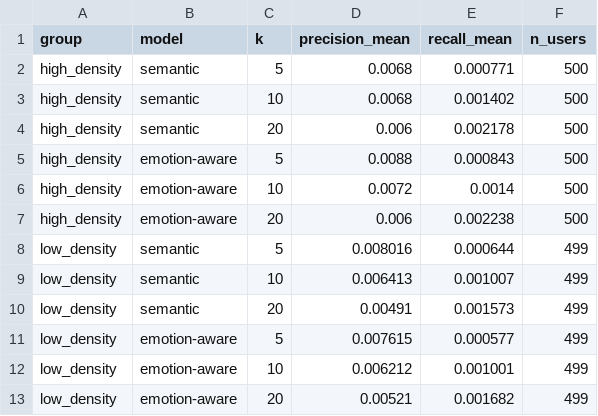
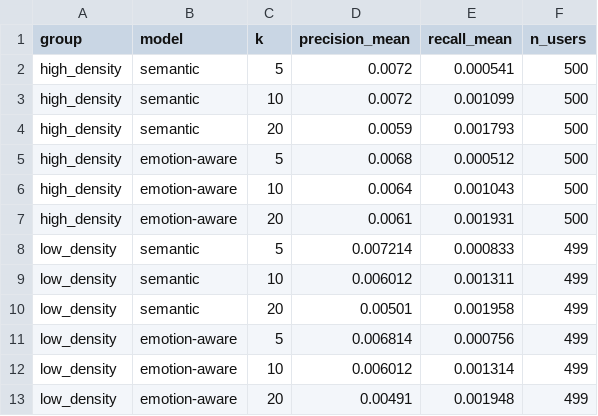
Before and after one commit to bttnlight/cmsc198.2_SpecialProblem, a CSV file: phase4_output/stratified_results.csv, drawn as a sheet.

```diff
--- a/phase4_output/stratified_results.csv
+++ b/phase4_output/stratified_results.csv
@@ -1,13 +1,13 @@
 group,model,k,precision_mean,recall_mean,n_users
-high_density,semantic,5,0.0068,0.000771,500
-high_density,semantic,10,0.0068,0.001402,500
-high_density,semantic,20,0.006,0.002178,500
-high_density,emotion-aware,5,0.0088,0.000843,500
-high_density,emotion-aware,10,0.0072,0.0014,500
-high_density,emotion-aware,20,0.006,0.002238,500
-low_density,semantic,5,0.008016,0.000644,499
-low_density,semantic,10,0.006413,0.001007,499
-low_density,semantic,20,0.00491,0.001573,499
-low_density,emotion-aware,5,0.007615,0.000577,499
-low_density,emotion-aware,10,0.006212,0.001001,499
-low_density,emotion-aware,20,0.00521,0.001682,499
+high_density,semantic,5,0.0072,0.000541,500
+high_density,semantic,10,0.0072,0.001099,500
+high_density,semantic,20,0.0059,0.001793,500
+high_density,emotion-aware,5,0.0068,0.000512,500
+high_density,emotion-aware,10,0.0064,0.001043,500
+high_density,emotion-aware,20,0.0061,0.001931,500
+low_density,semantic,5,0.007214,0.000833,499
+low_density,semantic,10,0.006012,0.001311,499
+low_density,semantic,20,0.00501,0.001958,499
+low_density,emotion-aware,5,0.006814,0.000756,499
+low_density,emotion-aware,10,0.006012,0.001314,499
+low_density,emotion-aware,20,0.00491,0.001948,499
```
Also changed, not shown: phase4_output/emotion_alignment.csv, phase4_output/evaluation_results.csv, 13 other files.
